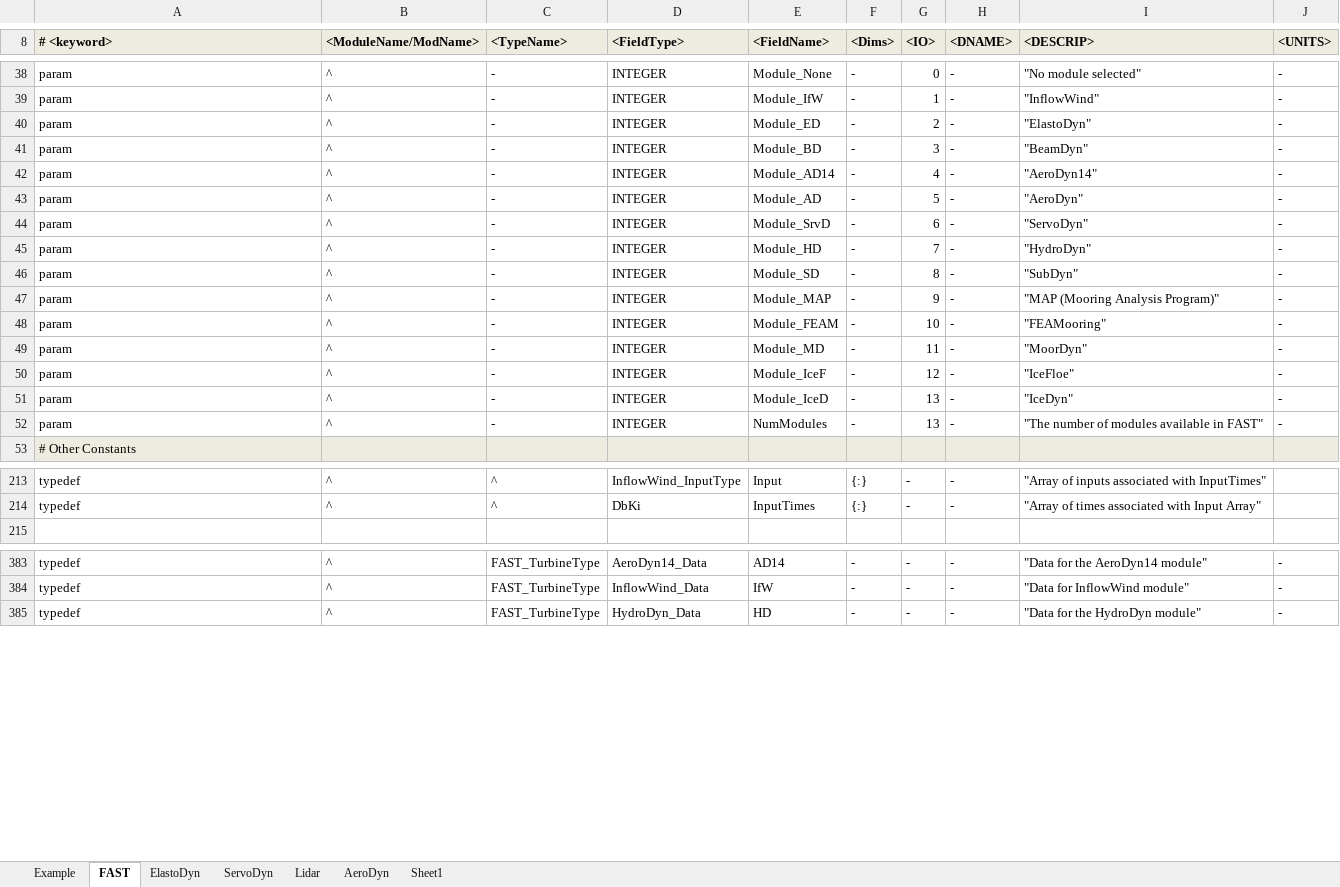
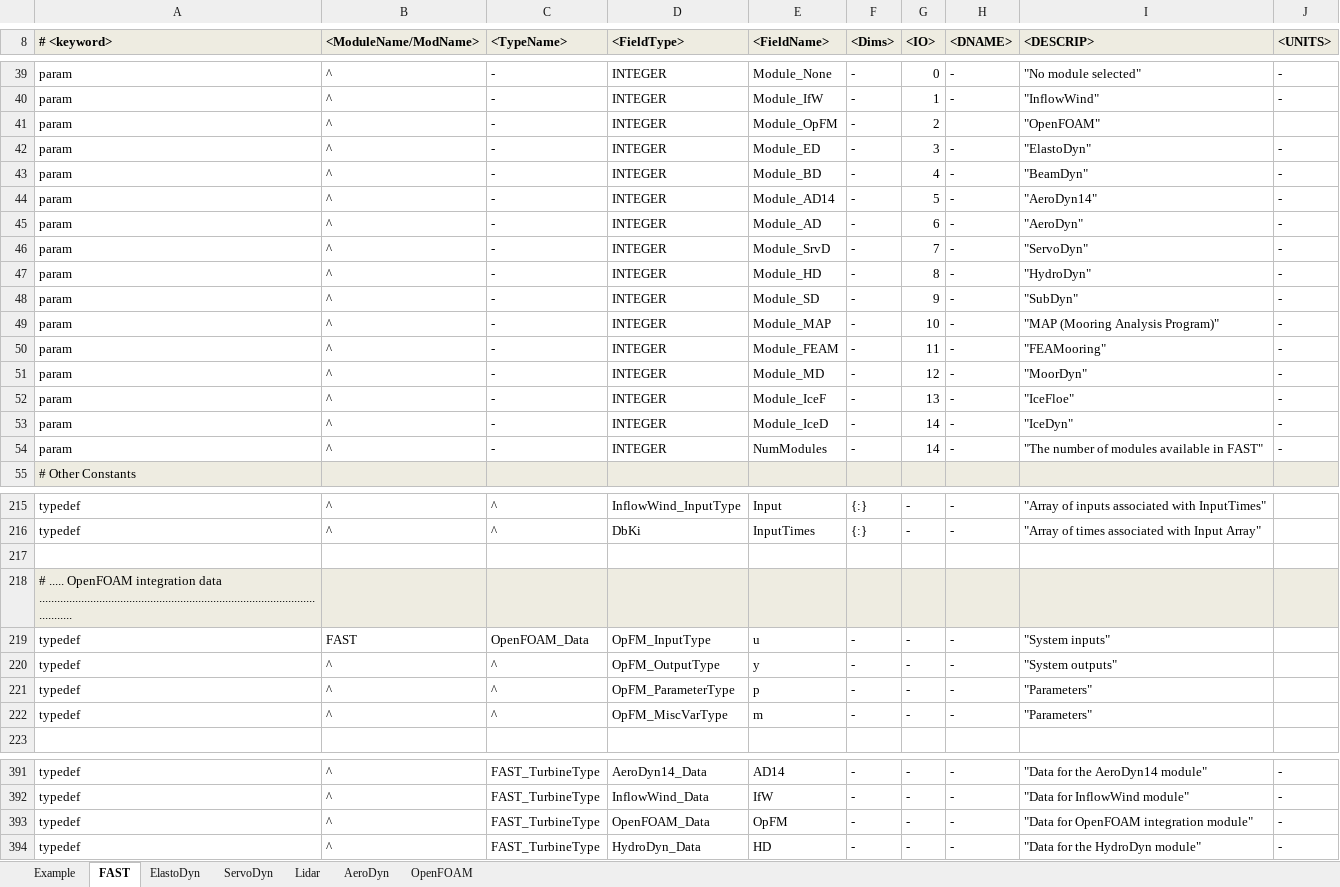
Before and after one commit to old-NWTC/FAST, an Excel workbook: Source/RegistryEntries.xlsx, sheet FAST, drawn as a sheet; only a part is shown, gaps mark what is left out; values as stored, in another font and other column widths than the file's, no borders; conditional formats not drawn; addresses are those after the commit; the diff covers the shown part only; the diff names each change by its address in the sheet, - before the commit and + after, or states it on an @@ line.

Commit message:
added OpenFOAM integrations and c sample driver; updated dependencies
git-svn-id: https://windsvn2.nrel.gov/FAST/branches/BJonkman@1078 10acb478-4768-415a-8850-bacdb5912d4d

```diff
--- a/Source/RegistryEntries.xlsx (sheet FAST)
+++ b/Source/RegistryEntries.xlsx (sheet FAST)
-sheet tab: Sheet1
+sheet tab: OpenFOAM
+row 41: param | ^ | - | INTEGER | Module_OpFM | - | 2 |  | "OpenFOAM"
-G42 (<IO>): 2
+G42 (<IO>): 3
-G43 (<IO>): 3
+G43 (<IO>): 4
-G44 (<IO>): 4
+G44 (<IO>): 5
-G45 (<IO>): 5
+G45 (<IO>): 6
-G46 (<IO>): 6
+G46 (<IO>): 7
-G47 (<IO>): 7
+G47 (<IO>): 8
-G48 (<IO>): 8
+G48 (<IO>): 9
-G49 (<IO>): 9
+G49 (<IO>): 10
-G50 (<IO>): 10
+G50 (<IO>): 11
-G51 (<IO>): 11
+G51 (<IO>): 12
-G52 (<IO>): 12
+G52 (<IO>): 13
-G53:G54 (<IO>): 13
+G53:G54 (<IO>): 14
+row 217: (empty)
+row 218: # ..... OpenFOAM integration data .......................................................................................................
+row 219: typedef | FAST | OpenFOAM_Data | OpFM_InputType | u | - | - | - | "System inputs"
+row 220: typedef | ^ | ^ | OpFM_OutputType | y | - | - | - | "System outputs"
+row 221: typedef | ^ | ^ | OpFM_ParameterType | p | - | - | - | "Parameters"
+row 222: typedef | ^ | ^ | OpFM_MiscVarType | m | - | - | - | "Parameters"
+row 393: typedef | ^ | FAST_TurbineType | OpenFOAM_Data | OpFM | - | - | - | "Data for OpenFOAM integration module" | -
```
Also changed, not shown: 1 added row elsewhere in this sheet, sheet OpenFOAM, sheet AeroDyn, 41 other files.
